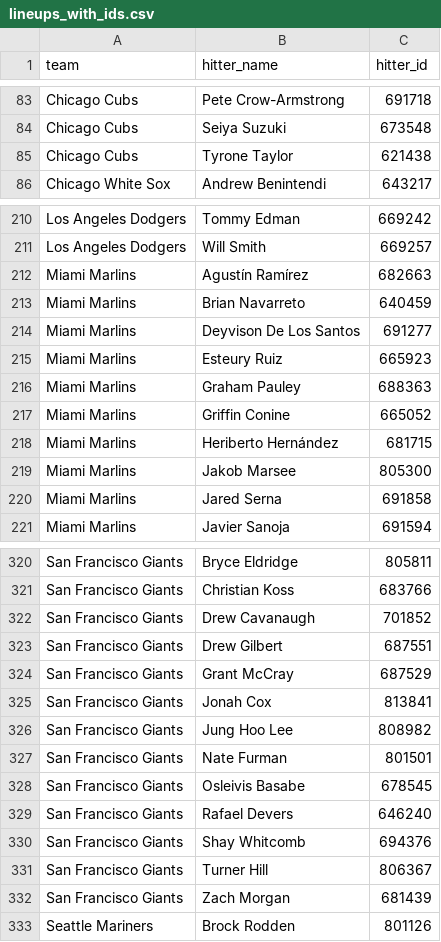
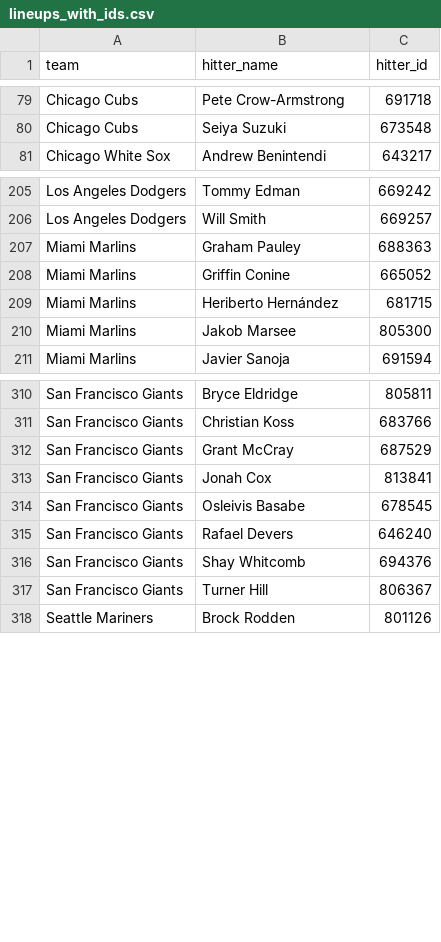
Before and after one commit to syocum9422-blip/sports_model_site, a CSV file: data/mlb/lineups_with_ids.csv, drawn as a sheet; only a part is shown, gaps mark what is left out; the diff covers the shown part only.

```diff
--- a/data/mlb/lineups_with_ids.csv
+++ b/data/mlb/lineups_with_ids.csv
@@ -84,3 +80,2 @@ Chicago Cubs,Pete Crow-Armstrong,691718
 Chicago Cubs,Seiya Suzuki,673548
-Chicago Cubs,Tyrone Taylor,621438
 Chicago White Sox,Andrew Benintendi,643217
@@ -211,6 +206,2 @@ Los Angeles Dodgers,Tommy Edman,669242
 Los Angeles Dodgers,Will Smith,669257
-Miami Marlins,Agustín Ramírez,682663
-Miami Marlins,Brian Navarreto,640459
-Miami Marlins,Deyvison De Los Santos,691277
-Miami Marlins,Esteury Ruiz,665923
 Miami Marlins,Graham Pauley,688363
@@ -219,3 +210,2 @@ Miami Marlins,Heriberto Hernández,681715
 Miami Marlins,Jakob Marsee,805300
-Miami Marlins,Jared Serna,691858
 Miami Marlins,Javier Sanoja,691594
@@ -321,8 +311,4 @@ San Francisco Giants,Bryce Eldridge,805811
 San Francisco Giants,Christian Koss,683766
-San Francisco Giants,Drew Cavanaugh,701852
-San Francisco Giants,Drew Gilbert,687551
 San Francisco Giants,Grant McCray,687529
 San Francisco Giants,Jonah Cox,813841
-San Francisco Giants,Jung Hoo Lee,808982
-San Francisco Giants,Nate Furman,801501
 San Francisco Giants,Osleivis Basabe,678545
@@ -331,3 +317,2 @@ San Francisco Giants,Shay Whitcomb,694376
 San Francisco Giants,Turner Hill,806367
-San Francisco Giants,Zach Morgan,681439
 Seattle Mariners,Brock Rodden,801126
```
Also changed, not shown: 4 removed rows elsewhere in this file, data/mlb/lines_today.csv, data/mlb/tracked_plays.csv, 2 other files.
